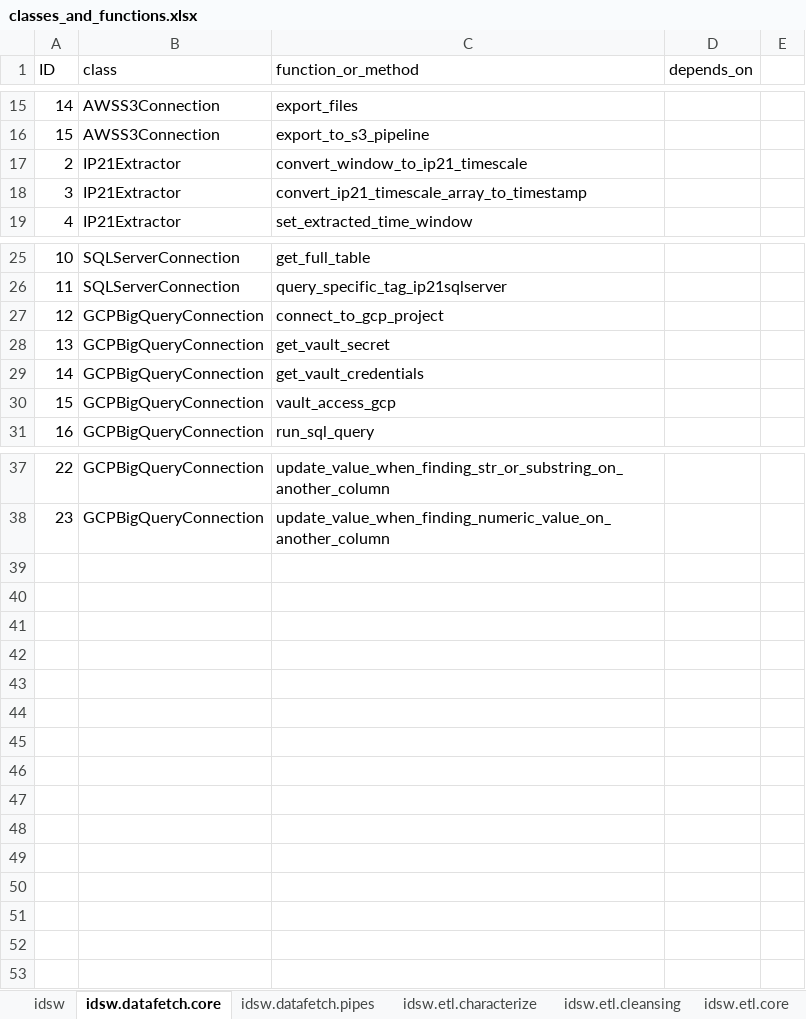
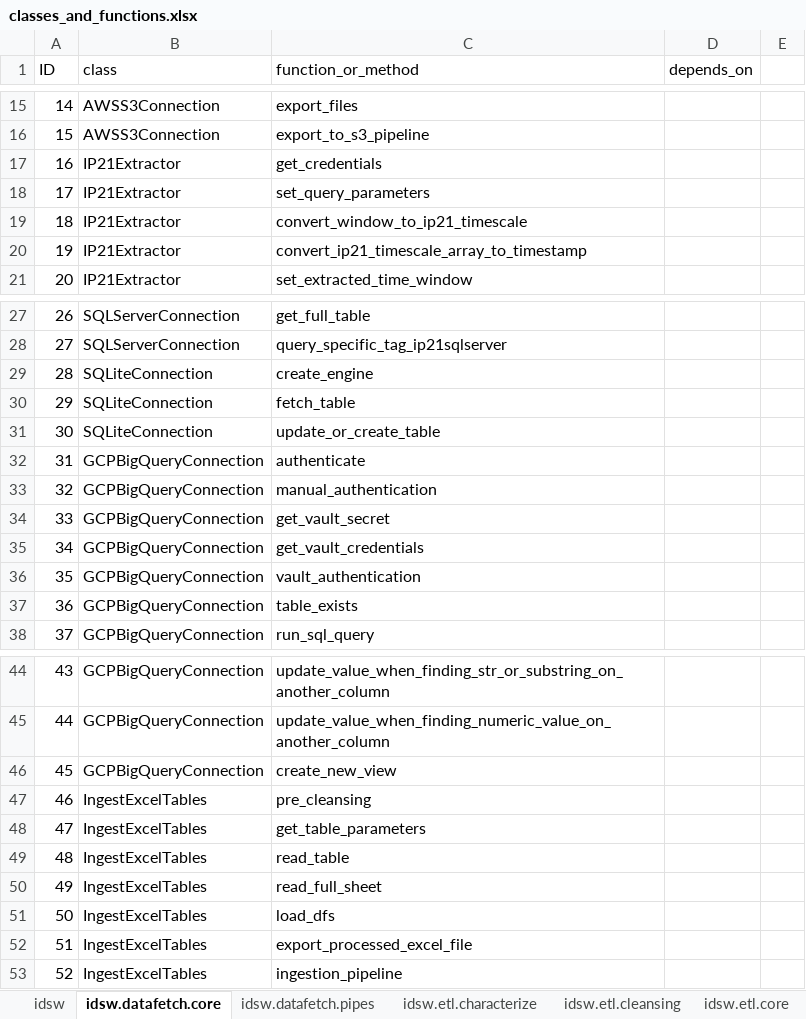
Before and after one commit to marcosoares-92/IndustrialDataScience_DataExtraction, an Excel workbook: idsw/classes_and_functions.xlsx, sheet idsw.datafetch.core, drawn as a sheet; only a part is shown, gaps mark what is left out; values as stored, in another font and other column widths than the file's, no borders; addresses are those after the commit; the diff names each change by its address in the sheet, - before the commit and + after, or states it on an @@ line.

```diff
--- a/idsw/classes_and_functions.xlsx (sheet idsw.datafetch.core)
+++ b/idsw/classes_and_functions.xlsx (sheet idsw.datafetch.core)
+row 17: 16 | IP21Extractor | get_credentials
+row 18: 17 | IP21Extractor | set_query_parameters
@@ column A (ID) renumbered between rows 19 and 45 @@
+row 29: 28 | SQLiteConnection | create_engine
+row 30: 29 | SQLiteConnection | fetch_table
+row 31: 30 | SQLiteConnection | update_or_create_table
+row 32: 31 | GCPBigQueryConnection | authenticate
-C33 (function_or_method): connect_to_gcp_project
+C33 (function_or_method): manual_authentication
-C36 (function_or_method): vault_access_gcp
+C36 (function_or_method): vault_authentication
+row 37: 36 | GCPBigQueryConnection | table_exists
+row 46: 45 | GCPBigQueryConnection | create_new_view
+row 47: 46 | IngestExcelTables | pre_cleansing
+row 48: 47 | IngestExcelTables | get_table_parameters
+row 49: 48 | IngestExcelTables | read_table
+row 50: 49 | IngestExcelTables | read_full_sheet
+row 51: 50 | IngestExcelTables | load_dfs
+row 52: 51 | IngestExcelTables | export_processed_excel_file
+row 53: 52 | IngestExcelTables | ingestion_pipeline
```
Also changed, not shown: sheet idsw.datafetch.pipes, 2 other files.
